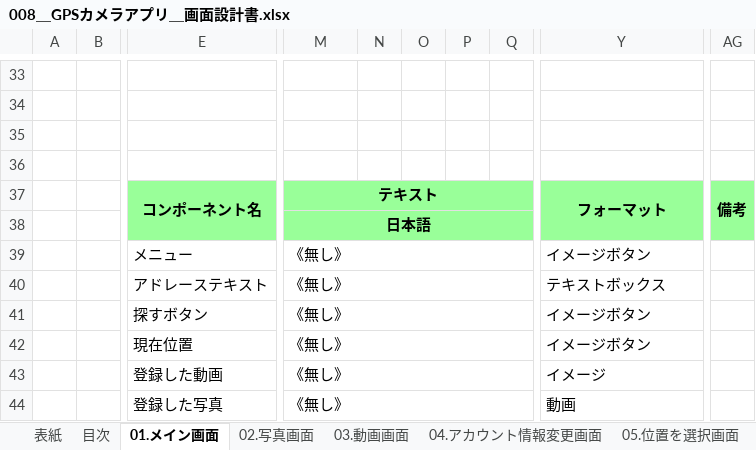
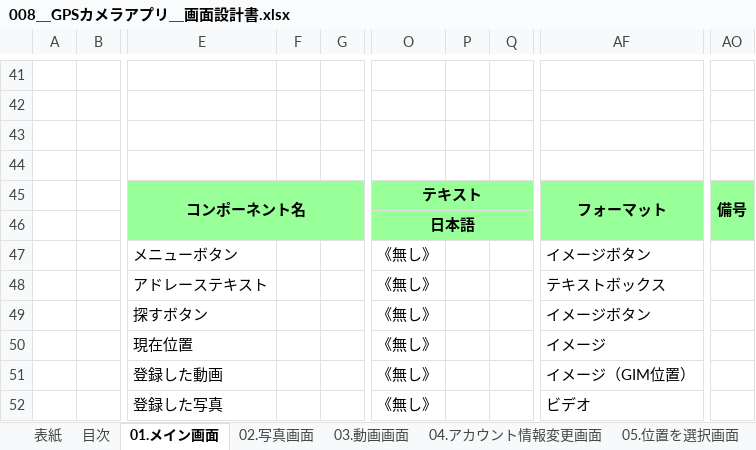
Before and after one commit to dinhvanbac/GPSCameraApp, an Excel workbook: 001_GPSCamera_Document/008＿GPSカメラアプリ＿画面設計書.xlsx, sheet 01.メイン画面, drawn as a sheet; only a part is shown, gaps mark what is left out; values as stored, in another font and other column widths than the file's, no borders; charts and pictures not drawn; removed rows and columns are numbered as before the commit, all else as after; the diff covers the shown part only; the diff names each change by its address in the sheet, - before the commit and + after, or states it on an @@ line.

```diff
--- a/001_GPSCamera_Document/008＿GPSカメラアプリ＿画面設計書.xlsx (sheet 01.メイン画面)
+++ b/001_GPSCamera_Document/008＿GPSカメラアプリ＿画面設計書.xlsx (sheet 01.メイン画面)
-column B, empty
+column B, empty
+column F, empty
+column G, empty
-column N, empty
-column O, empty
-column AG, row 37: 備考
+column AO, row 45: 備号
-E47: メニュー
+E47: メニューボタン
-E39:L39 merged
-M39:R39 merged
-Y39:AF39 merged
-E40:L40 merged
-M40:R40 merged
-Y40:AF40 merged
-E41:L41 merged
-M41:R41 merged
-Y41:AF41 merged
-E42:L42 merged
-M42:R42 merged
-AF50: イメージボタン
+AF50: イメージ
-Y42:AF42 merged
-E43:L43 merged
-M43:R43 merged
-AF51: イメージ
+AF51: イメージ（GIM位置）
-Y43:AF43 merged
-E44:L44 merged
-M44:R44 merged
-AF52: 動画
+AF52: ビデオ
-Y44:AF44 merged
```
Also changed, not shown: 26 added rows, 12 removed rows, 1 moved row, 10 added columns, 2 removed columns, 18 edited cells and merged cells elsewhere in this sheet, sheet 04.アカウント情報変更画面, sheet 02.写真画面, sheet 03.動画画面, sheet 05.位置を選択画面, sheet 画面遷移図, sheet 目次, other sheet tabs, charts or pictures, 001_GPSCamera_Document/002＿GPSカメラアプリ＿要求.xlsx, 001_GPSCamera_Document/003＿GPSカメラアプリ＿機能リスト.xlsx, 9 other files.
